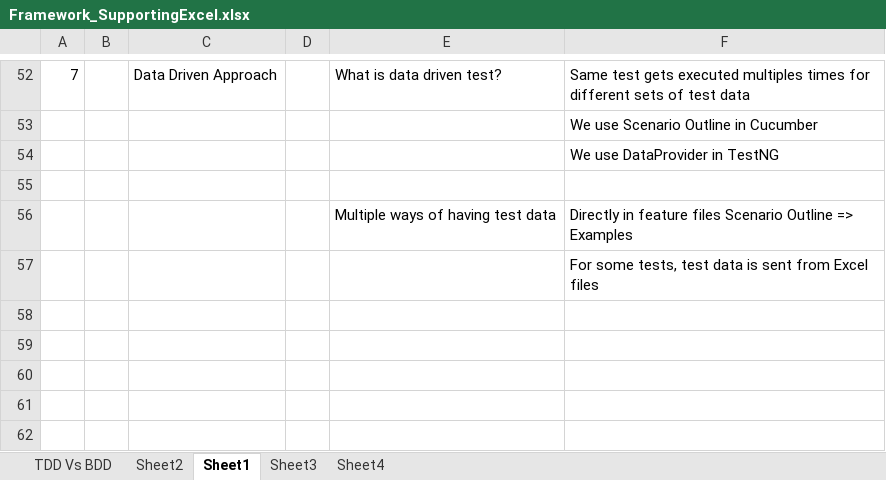
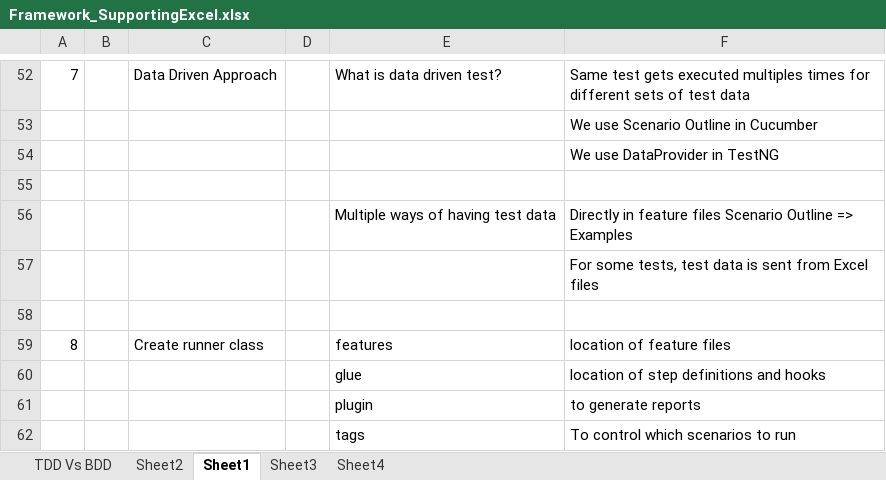
Before and after one commit to sidissir/mk-automation-framework-training, an Excel workbook: Framework_SupportingExcel.xlsx, sheet Sheet1, drawn as a sheet; only a part is shown, gaps mark what is left out; values as stored, in another font and other column widths than the file's, no borders; the diff names each change by its address in the sheet, - before the commit and + after, or states it on an @@ line.

```diff
--- a/Framework_SupportingExcel.xlsx (sheet Sheet1)
+++ b/Framework_SupportingExcel.xlsx (sheet Sheet1)
+row 58: (empty)
+row 59: 8 |  | Create runner class |  | features | location of feature files
+row 60:  |  |  |  | glue | location of step definitions and hooks
+row 61:  |  |  |  | plugin | to generate reports
+row 62:  |  |  |  | tags | To control which scenarios to run
```
Also changed, not shown: sheet Sheet4, 7 other files.
